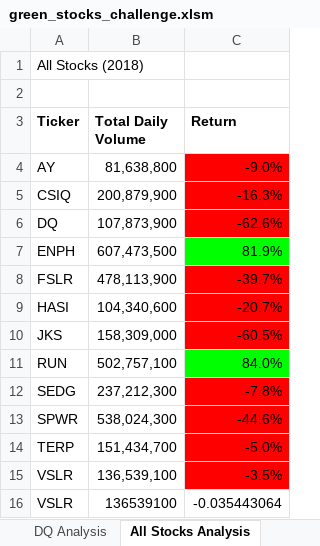
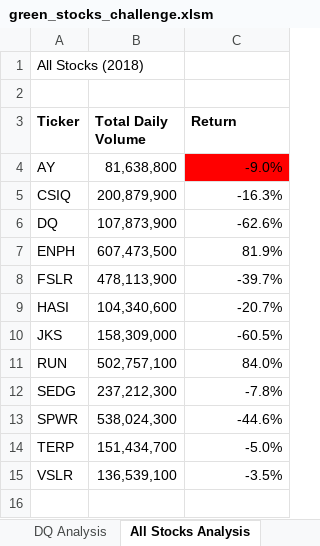
Before and after one commit to scottja312/stock-analysis, an Excel workbook: green_stocks_challenge.xlsm, sheet All Stocks Analysis, drawn as a sheet; values as stored, in another font and other column widths than the file's, no borders; charts and pictures not drawn; the diff names each change by its address in the sheet, - before the commit and + after, or states it on an @@ line.

Commit message:
formatting stocks button added

```diff
--- a/green_stocks_challenge.xlsm (sheet All Stocks Analysis)
+++ b/green_stocks_challenge.xlsm (sheet All Stocks Analysis)
-C5:C6 fill: #FF0000
+C5:C6 fill: none
-C7 fill: #00FF00
+C7 fill: none
-C8:C10 fill: #FF0000
+C8:C10 fill: none
-C11 fill: #00FF00
+C11 fill: none
-C12:C15 fill: #FF0000
+C12:C15 fill: none
-row 16: VSLR | 136539100 | -0.035443064
```
Also changed, not shown: charts or pictures.
